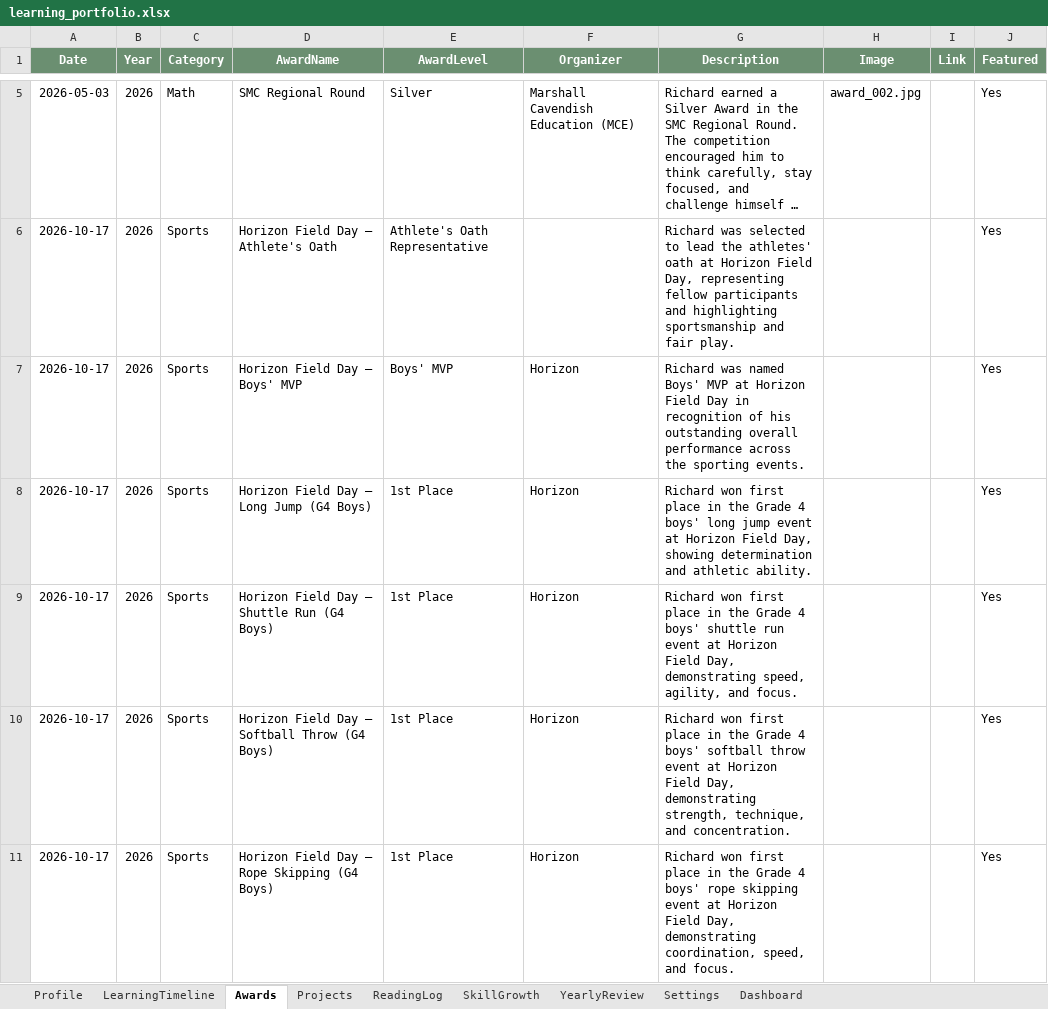
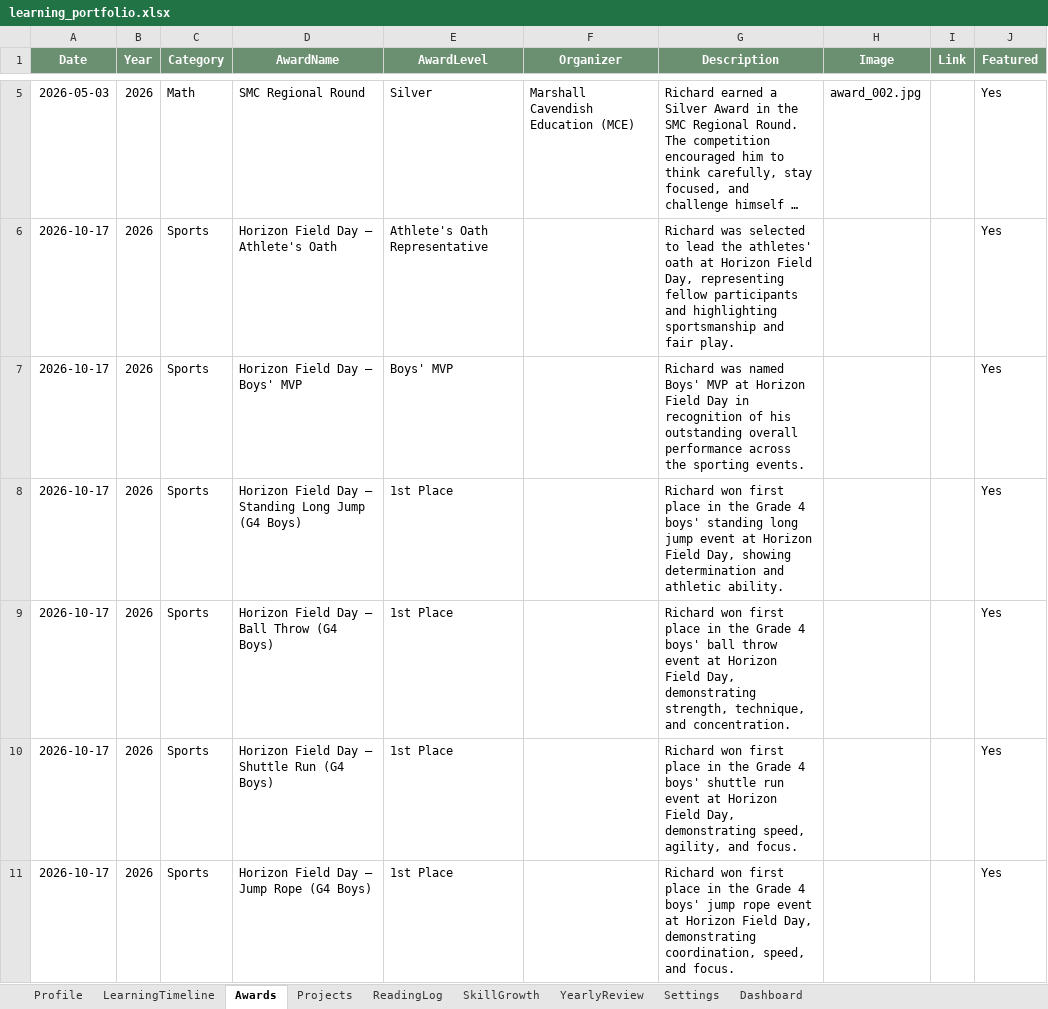
Before and after one commit to even182/richard-personal-hub, an Excel workbook: data/learning_portfolio.xlsx, sheet Awards, drawn as a sheet; only a part is shown, gaps mark what is left out; long unchanged cells end in …; values as stored, in another font and other column widths than the file's, no borders; table styles not drawn; the diff names each change by its address in the sheet, - before the commit and + after, or states it on an @@ line.

Commit message:
Update Horizon Field Day event names

```diff
--- a/data/learning_portfolio.xlsx (sheet Awards)
+++ b/data/learning_portfolio.xlsx (sheet Awards)
-F7:F11 (Organizer): Horizon
+F7:F11 (Organizer): (empty)
-D8 (AwardName): Horizon Field Day – Long Jump (G4 Boys)
+D8 (AwardName): Horizon Field Day – Standing Long Jump (G4 Boys)
-G8 (Description): …4 boys' long jump…
+G8 (Description): …4 boys' standing long jump…
-D9 (AwardName): Horizon Field Day – Shuttle Run (G4 Boys)
+D9 (AwardName): Horizon Field Day – Ball Throw (G4 Boys)
-G9 (Description): …4 boys' shuttle run event at Horizon Field Day, demonstrating speed, agility, and focus.
+G9 (Description): …4 boys' ball throw event at Horizon Field Day, demonstrating strength, technique, and concentration.
-D10 (AwardName): Horizon Field Day – Softball Throw (G4 Boys)
+D10 (AwardName): Horizon Field Day – Shuttle Run (G4 Boys)
-G10 (Description): …4 boys' softball throw event at Horizon Field Day, demonstrating strength, technique, and concentration.
+G10 (Description): …4 boys' shuttle run event at Horizon Field Day, demonstrating speed, agility, and focus.
-D11 (AwardName): Horizon Field Day – Rope Skipping (G4 Boys)
+D11 (AwardName): Horizon Field Day – Jump Rope (G4 Boys)
-G11 (Description): …4 boys' rope skipping event at…
+G11 (Description): …4 boys' jump rope event at…
```
